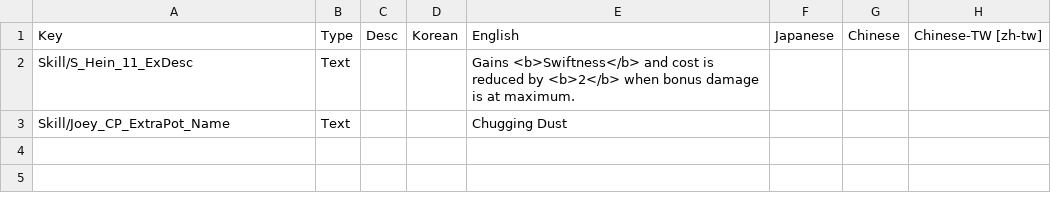
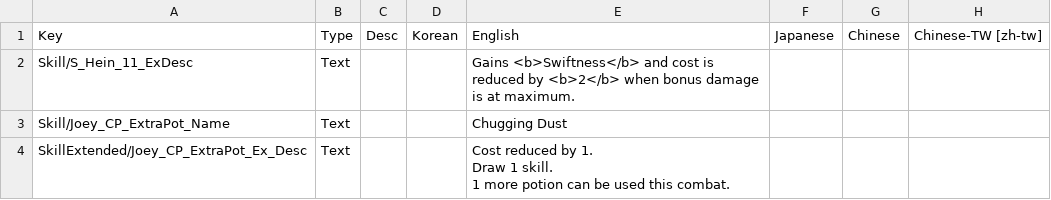
Before and after one commit to Neoshrimp/Jareds-rebalance-mod, a CSV file: src/Character-rebalance/Resources/localization.csv, drawn as a sheet.

Commit message:
Add custom skill for Joey's create potion

```diff
--- a/src/Character-rebalance/Resources/localization.csv
+++ b/src/Character-rebalance/Resources/localization.csv
@@ -4 +4,4 @@ Gains <b>Swiftness</b> and cost is reduced by <b>2</b> when bonus damage is at m
 Skill/Joey_CP_ExtraPot_Name,Text,,,Chugging Dust,,,
+SkillExtended/Joey_CP_ExtraPot_Ex_Desc,Text,,,"Cost reduced by 1.
+Draw 1 skill.
+1 more potion can be used this combat.",,,
```
Also changed, not shown: 11 other files.
